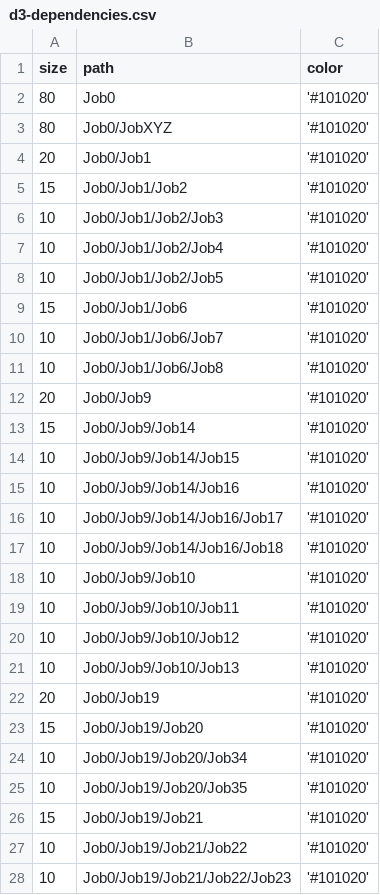
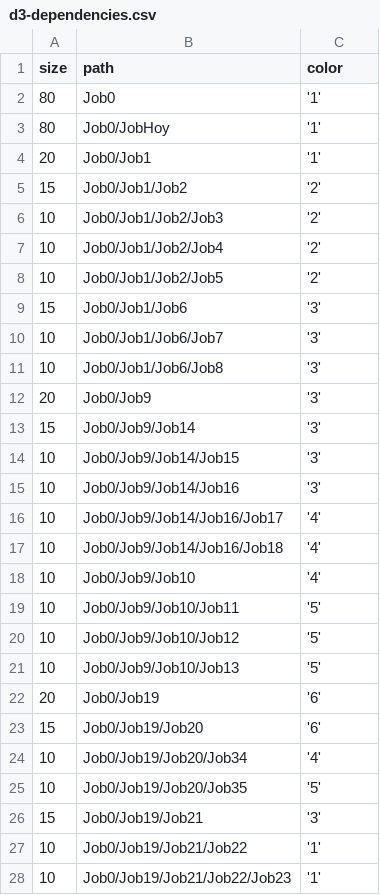
Before and after one commit to pulkit23/3d-force-graph, a CSV file: example/datasets/d3-dependencies.csv, drawn as a sheet; only a part is shown; the diff covers the shown part only.

```diff
--- a/example/datasets/d3-dependencies.csv
+++ b/example/datasets/d3-dependencies.csv
@@ -1,28 +1,28 @@
 size,path,color
-80,Job0,'#101020'
-80,Job0/JobXYZ,'#101020'
-20,Job0/Job1,'#101020'
-15,Job0/Job1/Job2,'#101020'
-10,Job0/Job1/Job2/Job3,'#101020'
-10,Job0/Job1/Job2/Job4,'#101020'
-10,Job0/Job1/Job2/Job5,'#101020'
-15,Job0/Job1/Job6,'#101020'
-10,Job0/Job1/Job6/Job7,'#101020'
-10,Job0/Job1/Job6/Job8,'#101020'
-20,Job0/Job9,'#101020'
-15,Job0/Job9/Job14,'#101020'
-10,Job0/Job9/Job14/Job15,'#101020'
-10,Job0/Job9/Job14/Job16,'#101020'
-10,Job0/Job9/Job14/Job16/Job17,'#101020'
-10,Job0/Job9/Job14/Job16/Job18,'#101020'
-10,Job0/Job9/Job10,'#101020'
-10,Job0/Job9/Job10/Job11,'#101020'
-10,Job0/Job9/Job10/Job12,'#101020'
-10,Job0/Job9/Job10/Job13,'#101020'
-20,Job0/Job19,'#101020'
-15,Job0/Job19/Job20,'#101020'
-10,Job0/Job19/Job20/Job34,'#101020'
-10,Job0/Job19/Job20/Job35,'#101020'
-15,Job0/Job19/Job21,'#101020'
-10,Job0/Job19/Job21/Job22,'#101020'
-10,Job0/Job19/Job21/Job22/Job23,'#101020'
+80,Job0,'1'
+80,Job0/JobHoy,'1'
+20,Job0/Job1,'1'
+15,Job0/Job1/Job2,'2'
+10,Job0/Job1/Job2/Job3,'2'
+10,Job0/Job1/Job2/Job4,'2'
+10,Job0/Job1/Job2/Job5,'2'
+15,Job0/Job1/Job6,'3'
+10,Job0/Job1/Job6/Job7,'3'
+10,Job0/Job1/Job6/Job8,'3'
+20,Job0/Job9,'3'
+15,Job0/Job9/Job14,'3'
+10,Job0/Job9/Job14/Job15,'3'
+10,Job0/Job9/Job14/Job16,'3'
+10,Job0/Job9/Job14/Job16/Job17,'4'
+10,Job0/Job9/Job14/Job16/Job18,'4'
+10,Job0/Job9/Job10,'4'
+10,Job0/Job9/Job10/Job11,'5'
+10,Job0/Job9/Job10/Job12,'5'
+10,Job0/Job9/Job10/Job13,'5'
+20,Job0/Job19,'6'
+15,Job0/Job19/Job20,'6'
+10,Job0/Job19/Job20/Job34,'4'
+10,Job0/Job19/Job20/Job35,'5'
+15,Job0/Job19/Job21,'3'
+10,Job0/Job19/Job21/Job22,'1'
+10,Job0/Job19/Job21/Job22/Job23,'1'
```
Also changed, not shown: 9 edited cells elsewhere in this file.
